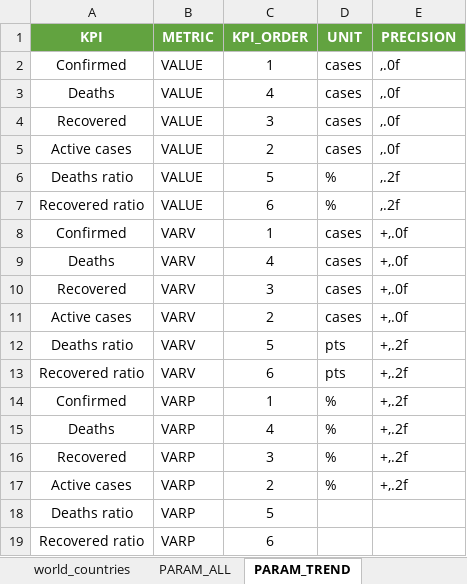
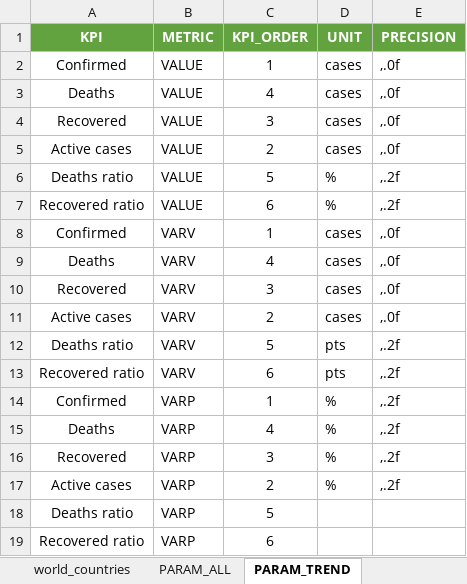
Before and after one commit to CashStory/wsr-public, an Excel workbook: data_input/REF_WSR.xlsx, sheet PARAM_TREND, drawn as a sheet; values as stored, in another font and other column widths than the file's, no borders; the diff names each change by its address in the sheet, - before the commit and + after, or states it on an @@ line.

```diff
--- a/data_input/REF_WSR.xlsx (sheet PARAM_TREND)
+++ b/data_input/REF_WSR.xlsx (sheet PARAM_TREND)
-E8:E11 (PRECISION): +,.0f
+E8:E11 (PRECISION): ,.0f
-E12:E17 (PRECISION): +,.2f
+E12:E17 (PRECISION): ,.2f
```
Also changed, not shown: sheet REF_CONTINENT, other sheet tabs, 9 other files.
